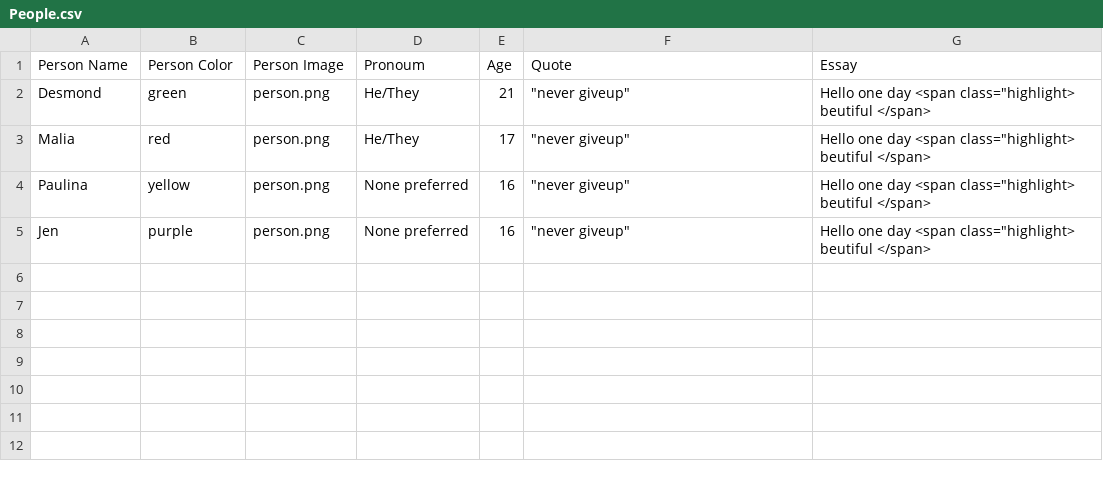
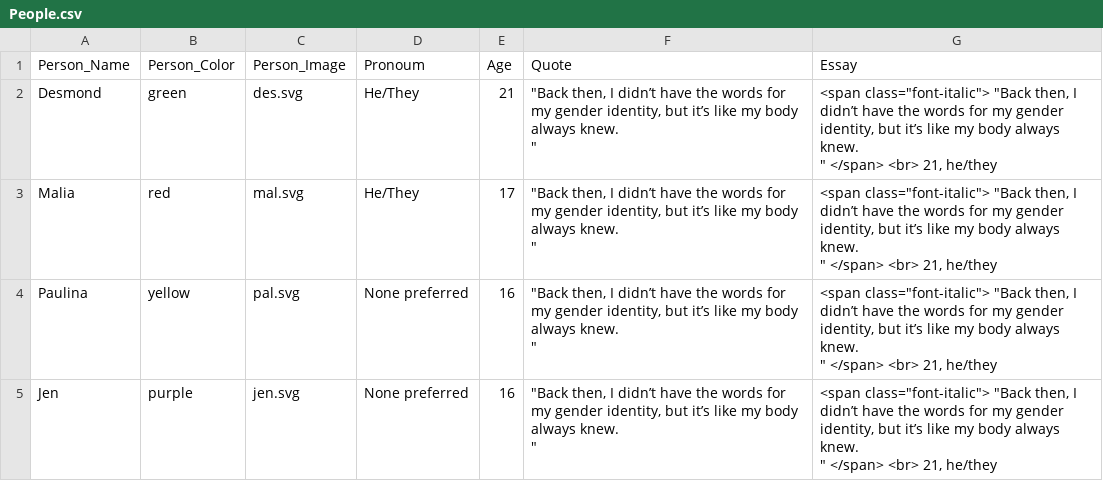
Before and after one commit to youthradio/intheirownwords, a CSV file: csvdata/People.csv, drawn as a sheet.

```diff
--- a/csvdata/People.csv
+++ b/csvdata/People.csv
@@ -1,5 +1,13 @@
-Person  Name,Person Color,Person Image ,Pronoum,Age,Quote,Essay
-Desmond,green,person.png,He/They,21,"""never giveup""","Hello one day <span class=""highlight> beutiful </span>"
-Malia,red,person.png,He/They,17,"""never giveup""","Hello one day <span class=""highlight> beutiful </span>"
-Paulina,yellow,person.png,None preferred,16,"""never giveup""","Hello one day <span class=""highlight> beutiful </span>"
-Jen,purple,person.png,None preferred,16,"""never giveup""","Hello one day <span class=""highlight> beutiful </span>"
+Person_Name,Person_Color,Person_Image ,Pronoum,Age,Quote,Essay
+Desmond,green,des.svg,He/They,21,"""Back then, I didn’t have the words for my gender identity, but it’s like my body always knew.
+"" ","<span class=""font-italic""> ""Back then, I didn’t have the words for my gender identity, but it’s like my body always knew.
+"" </span> <br> 21, he/they"
+Malia,red,mal.svg,He/They,17,"""Back then, I didn’t have the words for my gender identity, but it’s like my body always knew.
+"" ","<span class=""font-italic""> ""Back then, I didn’t have the words for my gender identity, but it’s like my body always knew.
+"" </span> <br> 21, he/they"
+Paulina,yellow,pal.svg,None preferred,16,"""Back then, I didn’t have the words for my gender identity, but it’s like my body always knew.
+"" ","<span class=""font-italic""> ""Back then, I didn’t have the words for my gender identity, but it’s like my body always knew.
+"" </span> <br> 21, he/they"
+Jen,purple,jen.svg,None preferred,16,"""Back then, I didn’t have the words for my gender identity, but it’s like my body always knew.
+"" ","<span class=""font-italic""> ""Back then, I didn’t have the words for my gender identity, but it’s like my body always knew.
+"" </span> <br> 21, he/they"
```
Also changed, not shown: 6 other files.
